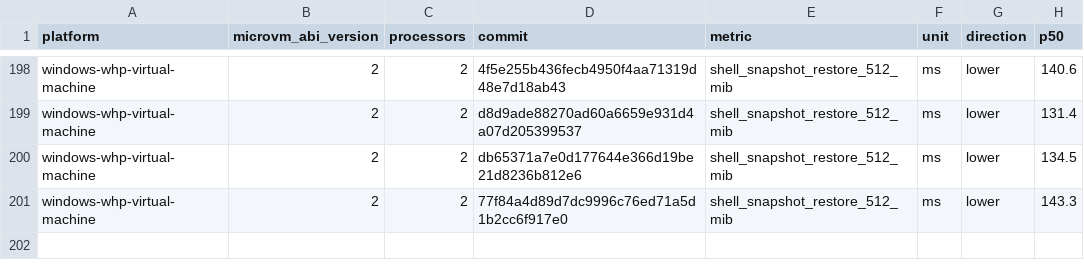
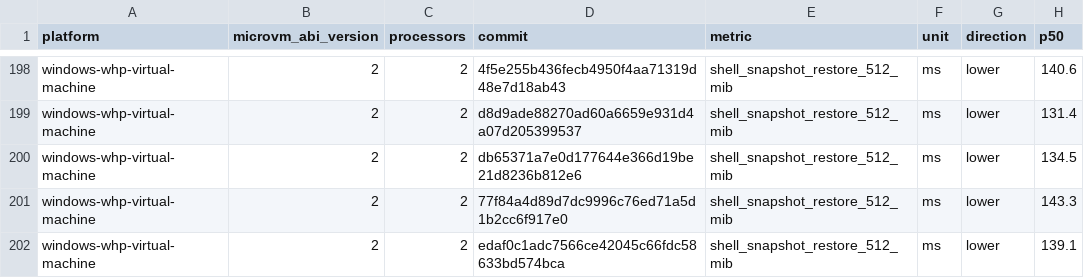
Before and after one commit to 56steve/nvx, a CSV file: data/windows-whp-virtual-machine-microvm-v2-2vcpu.csv, drawn as a sheet; only a part is shown, gaps mark what is left out; the diff names each change by its address in the sheet, - before the commit and + after, or states it on an @@ line.

```diff
--- a/data/windows-whp-virtual-machine-microvm-v2-2vcpu.csv
+++ b/data/windows-whp-virtual-machine-microvm-v2-2vcpu.csv
+row 202: windows-whp-virtual-machine | 2 | 2 | edaf0c1adc7566ce42045c66fdc58633bd574bca | shell_snapshot_restore_512_mib | ms | lower | 139.1
```
Also changed, not shown: data/linux-kvm-virtual-machine-microvm-v2-1vcpu.csv, data/linux-mshv-virtual-machine-microvm-v2-1vcpu.csv, 9 other files.
